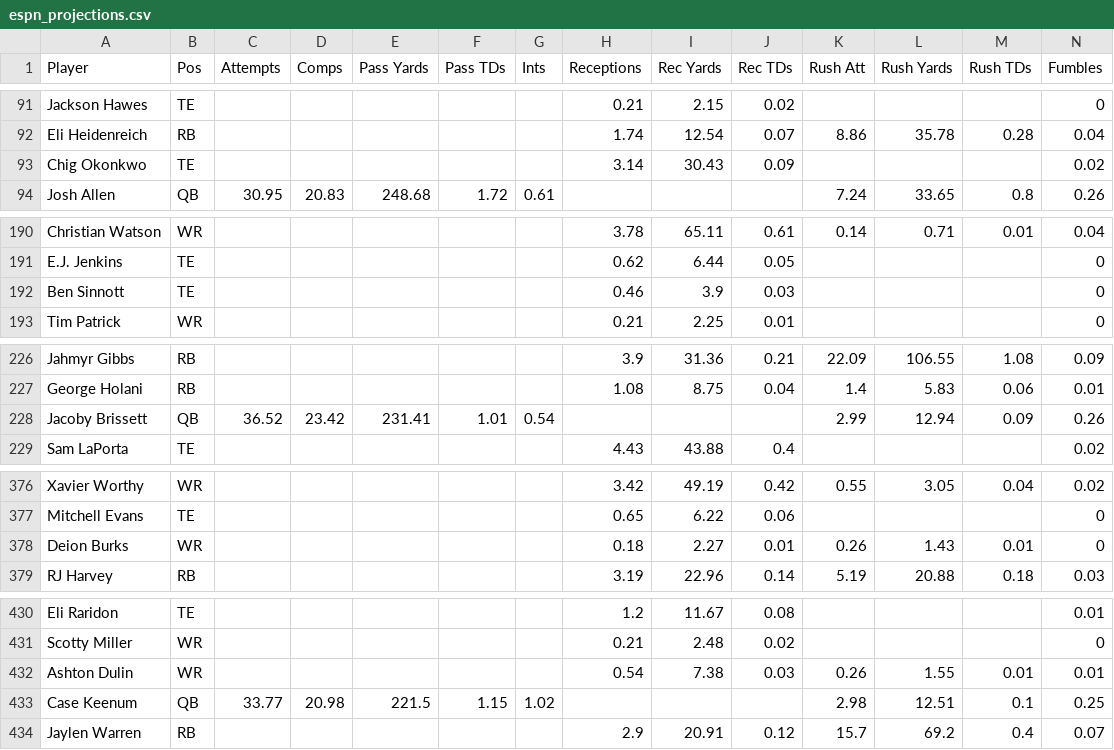
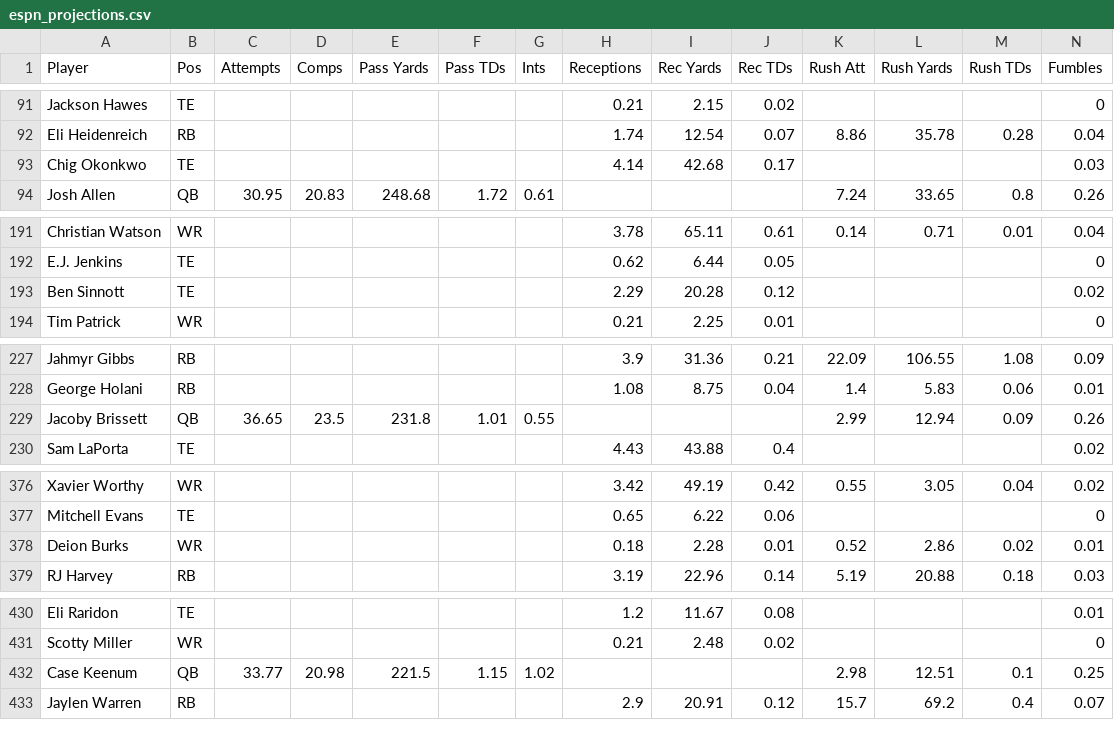
Before and after one commit to Louieza23/wwo_data, a CSV file: espn_projections.csv, drawn as a sheet; only a part is shown, gaps mark what is left out; the diff covers the shown part only.

```diff
--- a/espn_projections.csv
+++ b/espn_projections.csv
@@ -92,3 +92,3 @@ Jackson Hawes,TE,,,,,,0.21,2.15,0.02,,,,0
 Eli Heidenreich,RB,,,,,,1.74,12.54,0.07,8.86,35.78,0.28,0.04
-Chig Okonkwo,TE,,,,,,3.14,30.43,0.09,,,,0.02
+Chig Okonkwo,TE,,,,,,4.14,42.68,0.17,,,,0.03
 Josh Allen,QB,30.95,20.83,248.68,1.72,0.61,,,,7.24,33.65,0.8,0.26
@@ -191,3 +192,3 @@ Christian Watson,WR,,,,,,3.78,65.11,0.61,0.14,0.71,0.01,0.04
 E.J. Jenkins,TE,,,,,,0.62,6.44,0.05,,,,0
-Ben Sinnott,TE,,,,,,0.46,3.9,0.03,,,,0
+Ben Sinnott,TE,,,,,,2.29,20.28,0.12,,,,0.02
 Tim Patrick,WR,,,,,,0.21,2.25,0.01,,,,0
@@ -227,3 +228,3 @@ Jahmyr Gibbs,RB,,,,,,3.9,31.36,0.21,22.09,106.55,1.08,0.09
 George Holani,RB,,,,,,1.08,8.75,0.04,1.4,5.83,0.06,0.01
-Jacoby Brissett,QB,36.52,23.42,231.41,1.01,0.54,,,,2.99,12.94,0.09,0.26
+Jacoby Brissett,QB,36.65,23.5,231.8,1.01,0.55,,,,2.99,12.94,0.09,0.26
 Sam LaPorta,TE,,,,,,4.43,43.88,0.4,,,,0.02
@@ -377,3 +377,3 @@ Xavier Worthy,WR,,,,,,3.42,49.19,0.42,0.55,3.05,0.04,0.02
 Mitchell Evans,TE,,,,,,0.65,6.22,0.06,,,,0
-Deion Burks,WR,,,,,,0.18,2.27,0.01,0.26,1.43,0.01,0
+Deion Burks,WR,,,,,,0.18,2.28,0.01,0.52,2.86,0.02,0.01
 RJ Harvey,RB,,,,,,3.19,22.96,0.14,5.19,20.88,0.18,0.03
@@ -431,3 +431,2 @@ Eli Raridon,TE,,,,,,1.2,11.67,0.08,,,,0.01
 Scotty Miller,WR,,,,,,0.21,2.48,0.02,,,,0
-Ashton Dulin,WR,,,,,,0.54,7.38,0.03,0.26,1.55,0.01,0.01
 Case Keenum,QB,33.77,20.98,221.5,1.15,1.02,,,,2.98,12.51,0.1,0.25
```
Also changed, not shown: 1 added row, 1 removed row and 62 edited cells elsewhere in this file, 1 other file.
